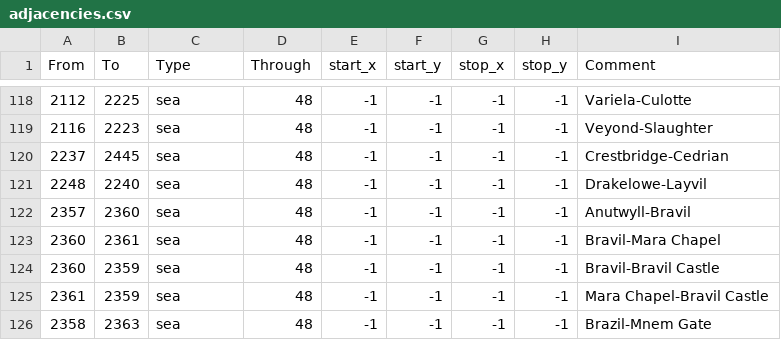
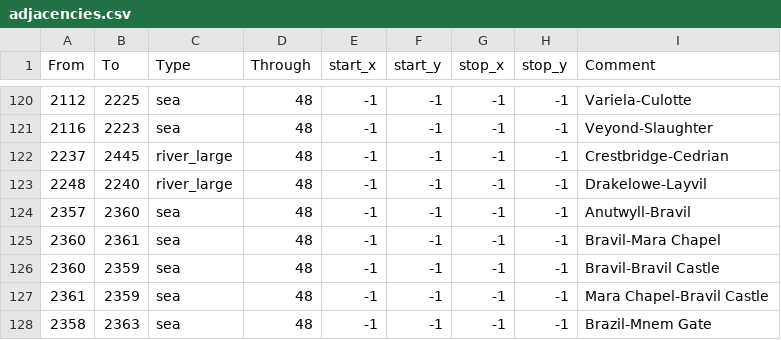
Before and after one commit to Vertimnus/elder-kings-ck3, a CSV file: map_data/adjacencies.csv, drawn as a sheet; only a part is shown, gaps mark what is left out; the diff covers the shown part only.

```diff
--- a/map_data/adjacencies.csv
+++ b/map_data/adjacencies.csv
@@ -119,4 +121,4 @@
 2116;2223;sea;48;-1;-1;-1;-1;Veyond-Slaughter
-2237;2445;sea;48;-1;-1;-1;-1;Crestbridge-Cedrian
-2248;2240;sea;48;-1;-1;-1;-1;Drakelowe-Layvil
+2237;2445;river_large;48;-1;-1;-1;-1;Crestbridge-Cedrian
+2248;2240;river_large;48;-1;-1;-1;-1;Drakelowe-Layvil
 2357;2360;sea;48;-1;-1;-1;-1;Anutwyll-Bravil
```
Also changed, not shown: 3 added rows, 1 removed row and 17 edited cells elsewhere in this file, map_data/definition.csv, 9 other files.
